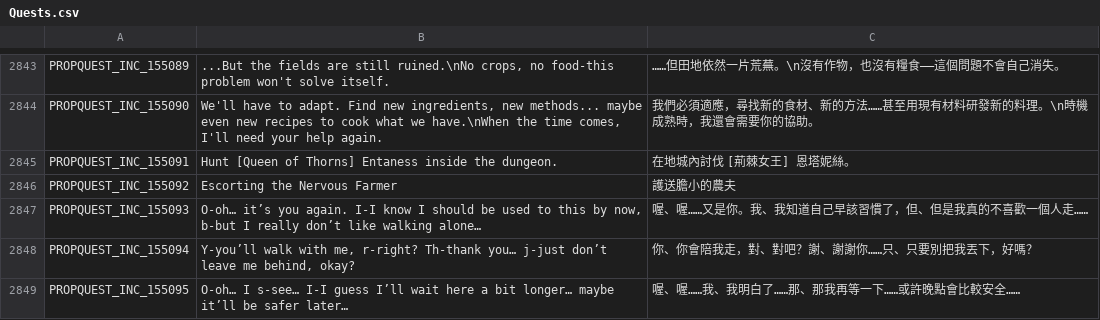
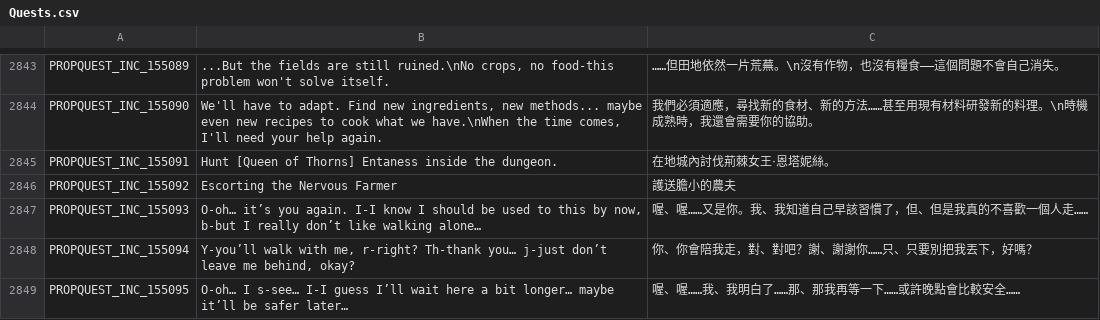
Before and after one commit to Charybdis-Flyff/Flyff-Universe-Translations, a CSV file: Traditional_Chinese/Quests.csv, drawn as a sheet; only a part is shown, gaps mark what is left out.

Commit message:
Refine Traditional Chinese translations for [Queen of Thorns] Entaness to enhance clarity and accuracy.

```diff
--- a/Traditional_Chinese/Quests.csv
+++ b/Traditional_Chinese/Quests.csv
@@ -2844,3 +2844,3 @@ PROPQUEST_INC_155089,"...But the fields are still ruined.\nNo crops, no food-thi
 PROPQUEST_INC_155090,"We'll have to adapt. Find new ingredients, new methods... maybe even new recipes to cook what we have.\nWhen the time comes, I'll need your help again.",我們必須適應，尋找新的食材、新的方法……甚至用現有材料研發新的料理。\n時機成熟時，我還會需要你的協助。
-PROPQUEST_INC_155091,Hunt [Queen of Thorns] Entaness inside the dungeon.,在地城內討伐 [荊棘女王] 恩塔妮絲。
+PROPQUEST_INC_155091,Hunt [Queen of Thorns] Entaness inside the dungeon.,在地城內討伐荊棘女王‧恩塔妮絲。
 PROPQUEST_INC_155092,Escorting the Nervous Farmer,護送膽小的農夫
```
Also changed, not shown: Traditional_Chinese/Achievements.csv, Traditional_Chinese/Movers.csv.
